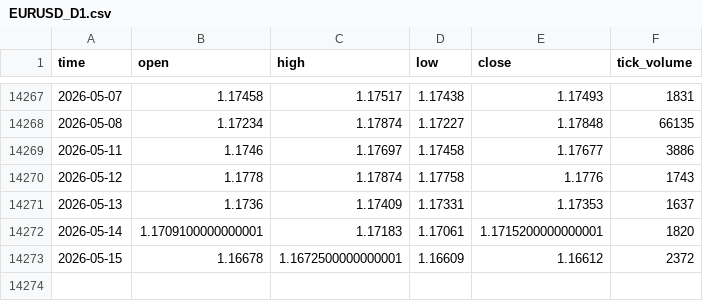
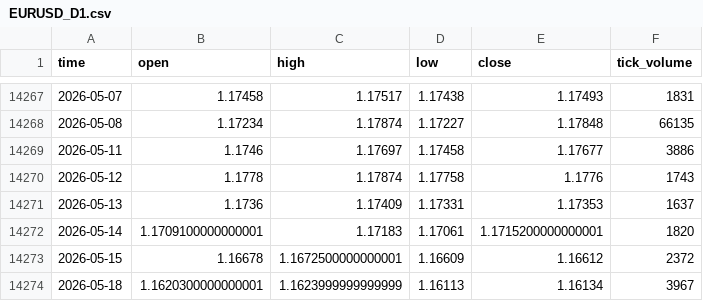
Before and after one commit to simom1/XAUUSD-history, a CSV file: EURUSD/EURUSD_D1.csv, drawn as a sheet; only a part is shown, gaps mark what is left out.

Commit message:
data: update 2026-05-18

```diff
--- a/EURUSD/EURUSD_D1.csv
+++ b/EURUSD/EURUSD_D1.csv
@@ -14273 +14273,2 @@ time,open,high,low,close,tick_volume
 2026-05-15,1.16678,1.1672500000000001,1.16609,1.16612,2372
+2026-05-18,1.1620300000000001,1.1623999999999999,1.16113,1.16134,3967
```
Also changed, not shown: EURUSD/EURUSD_W1.csv, NZDUSD/NZDUSD_D1.csv, 52 other files.
